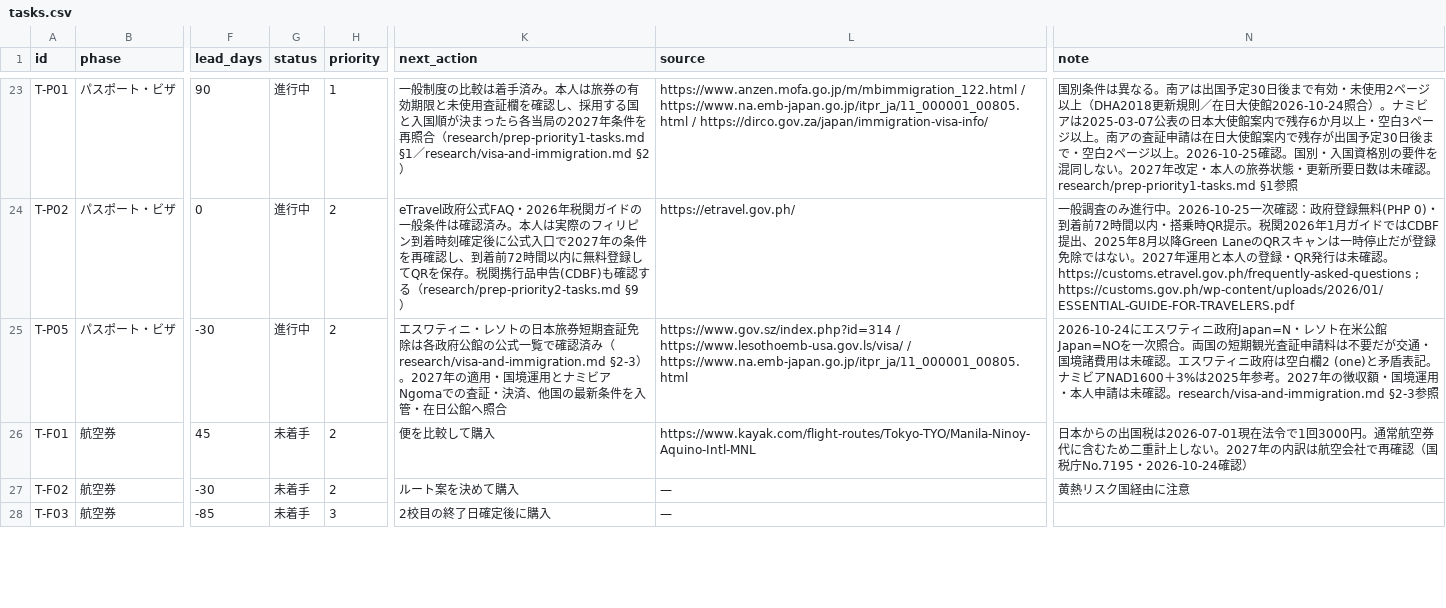
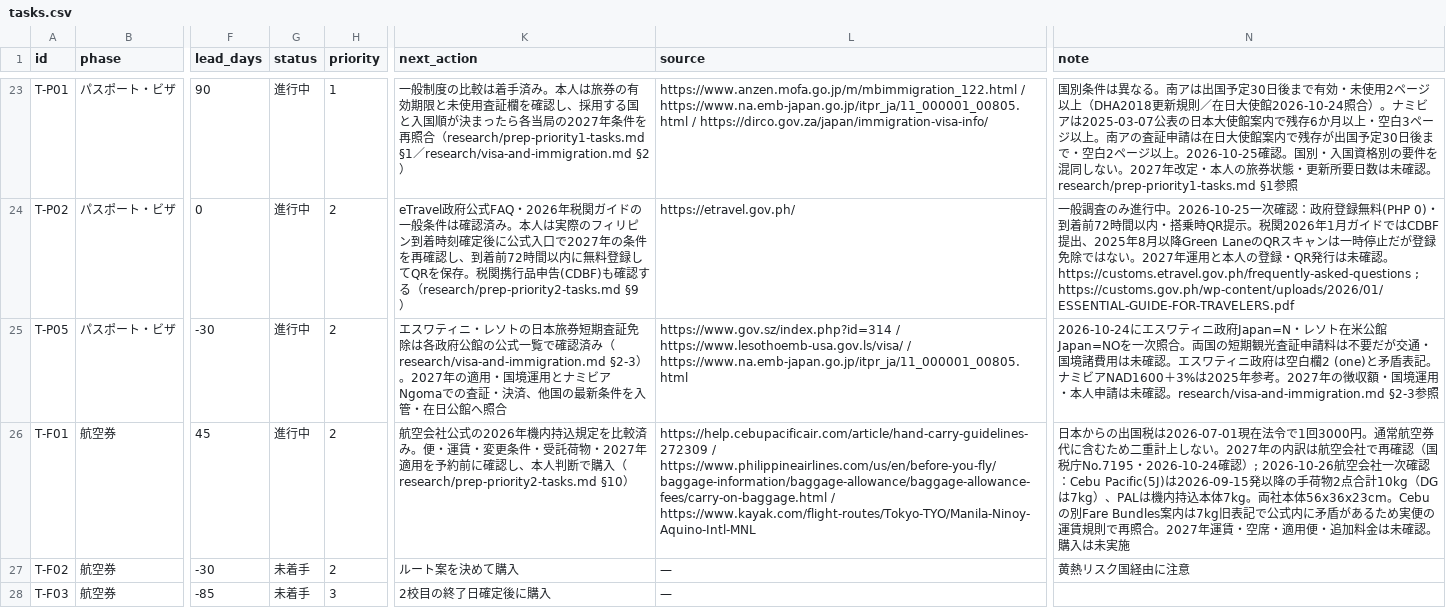
Before and after one commit to Rikkyhub/studying-abroad, a CSV file: data/tasks.csv, drawn as a sheet; only a part is shown, gaps mark what is left out; the diff names each change by its address in the sheet, - before the commit and + after, or states it on an @@ line.

Commit message:
research: compare 2026 airline cabin rules for T-F01 and sync existing CI workflow

```diff
--- a/data/tasks.csv
+++ b/data/tasks.csv
-G26 (status): 未着手
+G26 (status): 進行中
-K26 (next_action): 便を比較して購入
+K26 (next_action): 航空会社公式の2026年機内持込規定を比較済み。便・運賃・変更条件・受託荷物・2027年適用を予約前に確認し、本人判断で購入（research/prep-priority2-tasks.md §10）
-L26 (source): https://www.kayak.com/flight-routes/Tokyo-TYO/Manila-Ninoy-Aquino-Intl-MNL
+L26 (source): https://help.cebupacificair.com/article/hand-carry-guidelines-272309 / https://www.philippineairlines.com/us/en/before-you-fly/baggage-information/baggage-allowance/baggage-allowance-fees/carry-on-baggage.html / https://www.kayak.com/flight-routes/Tokyo-TYO/Manila-Ninoy-Aquino-Intl-MNL
-N26 (note): …2026-10-24確認）
+N26 (note): …2026-10-24確認）; 2026-10-26航空会社一次確認：Cebu Pacific(5J)は2026-09-15発以降の手荷物2点合計10kg（DGは7kg）、PALは機内持込本体7kg。両社本体56x36x23cm。Cebuの別Fare Bundles案内は7kg旧表記で公式内に矛盾があるため実便の運賃規則で再照合。2027年運賃・空席・適用便・追加料金は未確認。購入は未実施
```
Also changed, not shown: 2 other files.
